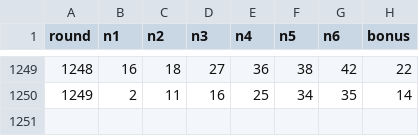
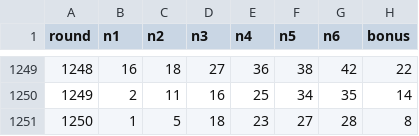
Before and after one commit to kimsunghak0213/lotto, a CSV file: draws.csv, drawn as a sheet; only a part is shown, gaps mark what is left out; the diff names each change by its address in the sheet, - before the commit and + after, or states it on an @@ line.

```diff
--- a/draws.csv
+++ b/draws.csv
+row 1251: 1250 | 1 | 5 | 18 | 23 | 27 | 28 | 8
```
